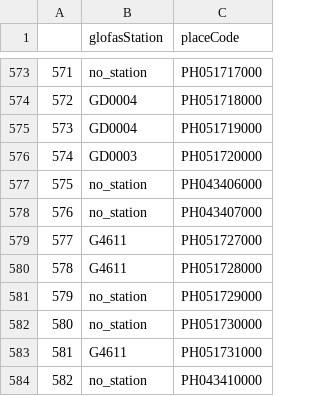
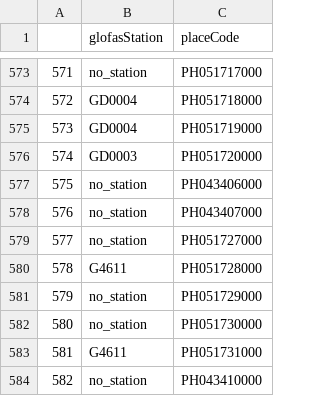
Before and after one commit to rodekruis/IBF-river-flood-pipeline, a CSV file: config/PHL_station_district_mapping.csv, drawn as a sheet; only a part is shown, gaps mark what is left out.

Commit message:
update station mapping

```diff
--- a/config/PHL_station_district_mapping.csv
+++ b/config/PHL_station_district_mapping.csv
@@ -578,3 +578,3 @@
 576,no_station,PH043407000
-577,G4611,PH051727000
+577,no_station,PH051727000
 578,G4611,PH051728000
```
